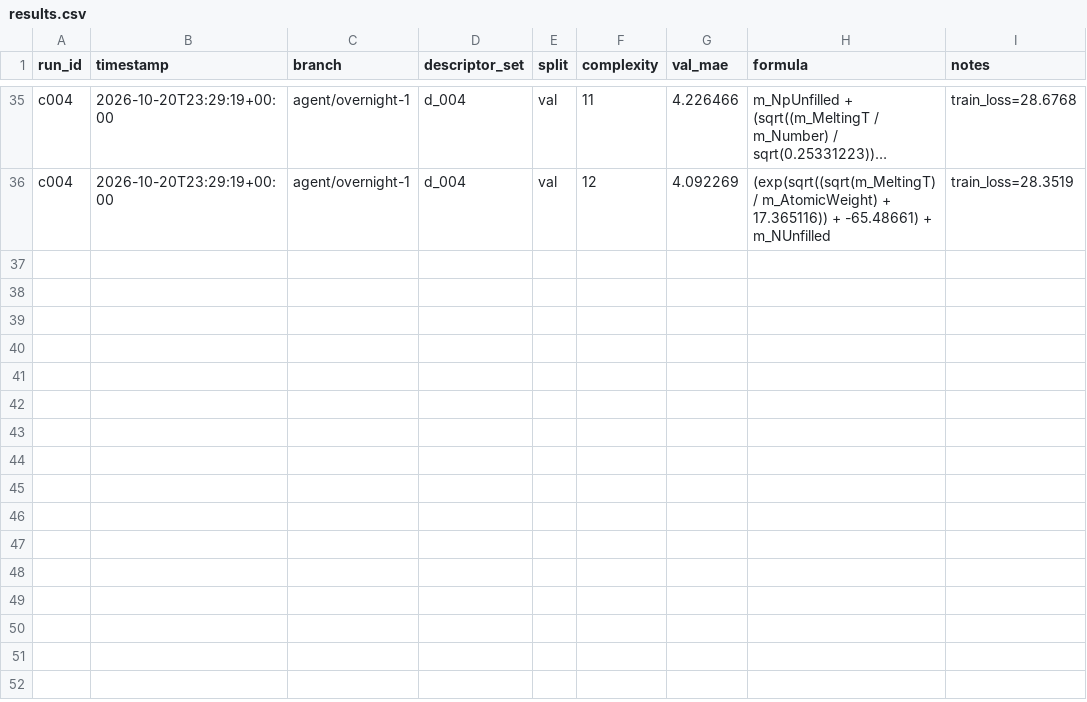
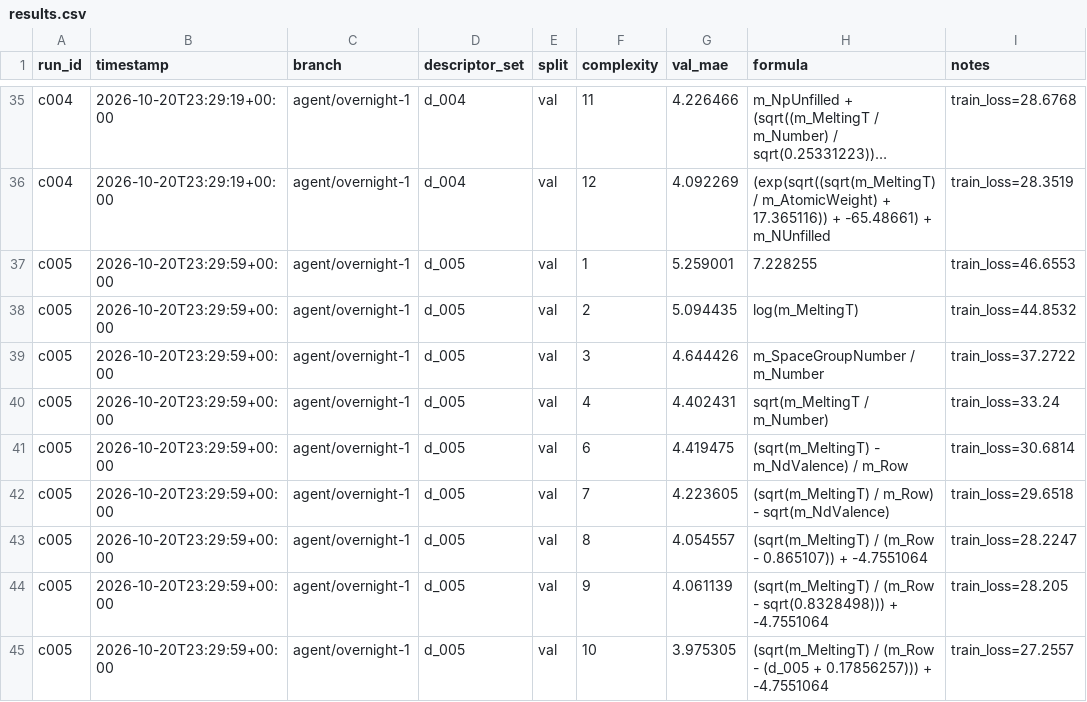
Before and after one commit to MKMiyagi/OSI-Hackathon-2026, a CSV file: ledger/results.csv, drawn as a sheet; only a part is shown, gaps mark what is left out; long unchanged cells end in …; the diff names each change by its address in the sheet, - before the commit and + after, or states it on an @@ line.

```diff
--- a/ledger/results.csv
+++ b/ledger/results.csv
+row 37: c005 | 2026-10-20T23:29:59+00:00 | agent/overnight-1 | d_005 | val | 1 | 5.259001 | 7.228255 | train_loss=46.6553
+row 38: c005 | 2026-10-20T23:29:59+00:00 | agent/overnight-1 | d_005 | val | 2 | 5.094435 | log(m_MeltingT) | train_loss=44.8532
+row 39: c005 | 2026-10-20T23:29:59+00:00 | agent/overnight-1 | d_005 | val | 3 | 4.644426 | m_SpaceGroupNumber / m_Number | train_loss=37.2722
+row 40: c005 | 2026-10-20T23:29:59+00:00 | agent/overnight-1 | d_005 | val | 4 | 4.402431 | sqrt(m_MeltingT / m_Number) | train_loss=33.24
+row 41: c005 | 2026-10-20T23:29:59+00:00 | agent/overnight-1 | d_005 | val | 6 | 4.419475 | (sqrt(m_MeltingT) - m_NdValence) / m_Row | train_loss=30.6814
+row 42: c005 | 2026-10-20T23:29:59+00:00 | agent/overnight-1 | d_005 | val | 7 | 4.223605 | (sqrt(m_MeltingT) / m_Row) - sqrt(m_NdValence) | train_loss=29.6518
+row 43: c005 | 2026-10-20T23:29:59+00:00 | agent/overnight-1 | d_005 | val | 8 | 4.054557 | (sqrt(m_MeltingT) / (m_Row - 0.865107)) + -4.7551064 | train_loss=28.2247
+row 44: c005 | 2026-10-20T23:29:59+00:00 | agent/overnight-1 | d_005 | val | 9 | 4.061139 | (sqrt(m_MeltingT) / (m_Row - sqrt(0.8328498))) + -4.7551064 | train_loss=28.205
+row 45: c005 | 2026-10-20T23:29:59+00:00 | agent/overnight-1 | d_005 | val | 10 | 3.975305 | (sqrt(m_MeltingT) / (m_Row - (d_005 + 0.17856257))) + -4.7551064 | train_loss=27.2557
```
Also changed, not shown: 5 other files.
